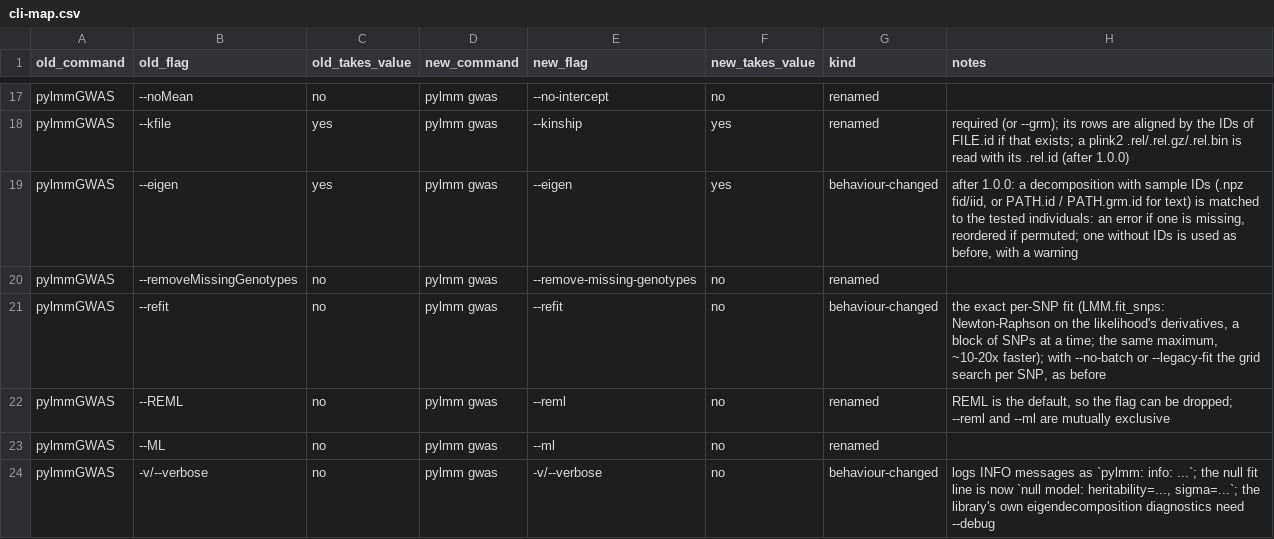
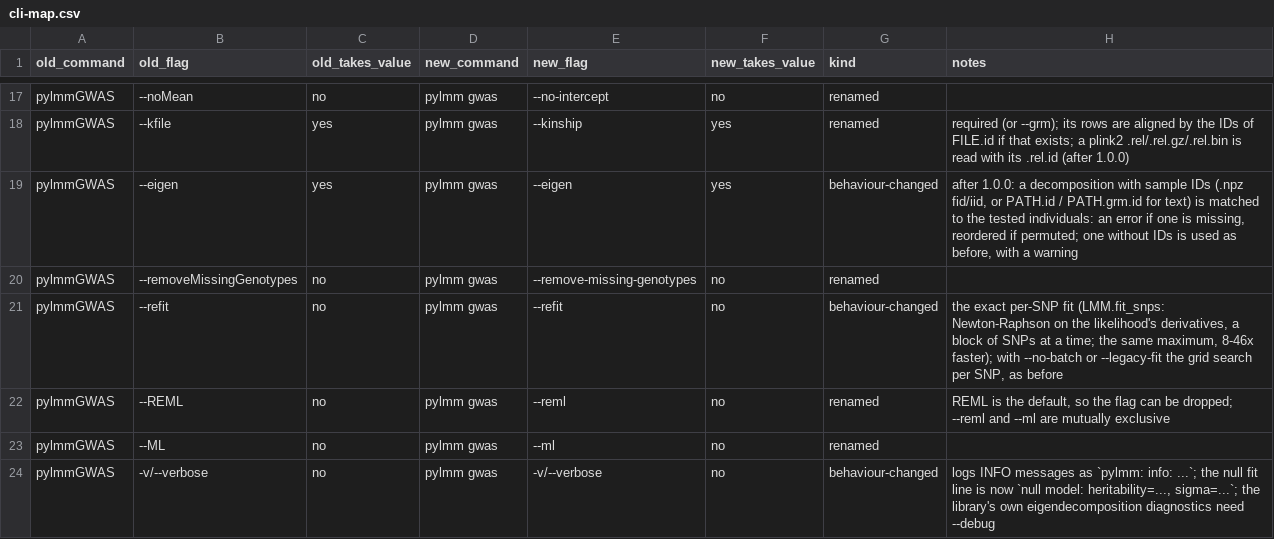
Before and after one commit to nickFurlotte/pylmm, a CSV file: docs/migration/cli-map.csv, drawn as a sheet; only a part is shown, gaps mark what is left out.

```diff
--- a/docs/migration/cli-map.csv
+++ b/docs/migration/cli-map.csv
@@ -20,3 +20,3 @@ pylmmGWAS,--eigen,yes,pylmm gwas,--eigen,yes,behaviour-changed,"after 1.0.0: a d
 pylmmGWAS,--removeMissingGenotypes,no,pylmm gwas,--remove-missing-genotypes,no,renamed,
-pylmmGWAS,--refit,no,pylmm gwas,--refit,no,behaviour-changed,"the exact per-SNP fit (LMM.fit_snps: Newton-Raphson on the likelihood's derivatives, a block of SNPs at a time; the same maximum, ~10-20x faster); with --no-batch or --legacy-fit the grid search per SNP, as before"
+pylmmGWAS,--refit,no,pylmm gwas,--refit,no,behaviour-changed,"the exact per-SNP fit (LMM.fit_snps: Newton-Raphson on the likelihood's derivatives, a block of SNPs at a time; the same maximum, 8-46x faster); with --no-batch or --legacy-fit the grid search per SNP, as before"
 pylmmGWAS,--REML,no,pylmm gwas,--reml,no,renamed,"REML is the default, so the flag can be dropped; --reml and --ml are mutually exclusive"
```
Also changed, not shown: 6 other files.
